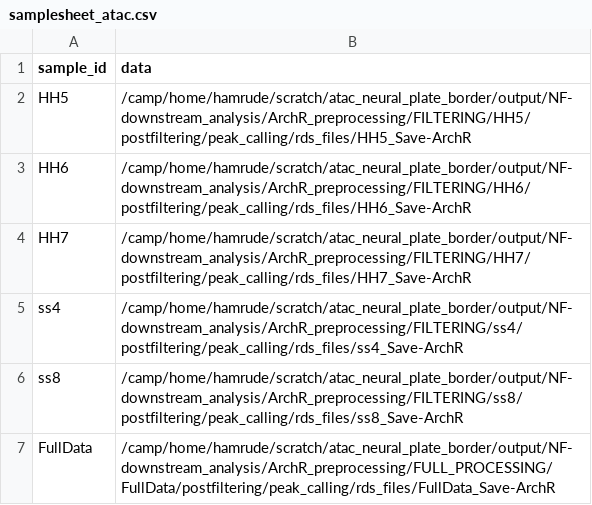
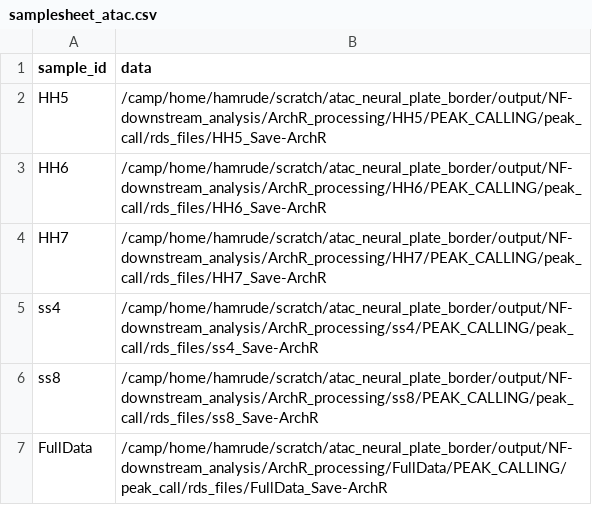
Before and after one commit to evaham1/atac_neural_plate_border, a CSV file: NF-downstream_analysis/samplesheet_atac.csv, drawn as a sheet.

Commit message:
update atac spreadsheet

```diff
--- a/NF-downstream_analysis/samplesheet_atac.csv
+++ b/NF-downstream_analysis/samplesheet_atac.csv
@@ -1,7 +1,7 @@
 sample_id,data
-HH5,/camp/home/hamrude/scratch/atac_neural_plate_border/output/NF-downstream_analysis/ArchR_preprocessing/FILTERING/HH5/postfiltering/peak_calling/rds_files/HH5_Save-ArchR
-HH6,/camp/home/hamrude/scratch/atac_neural_plate_border/output/NF-downstream_analysis/ArchR_preprocessing/FILTERING/HH6/postfiltering/peak_calling/rds_files/HH6_Save-ArchR
-HH7,/camp/home/hamrude/scratch/atac_neural_plate_border/output/NF-downstream_analysis/ArchR_preprocessing/FILTERING/HH7/postfiltering/peak_calling/rds_files/HH7_Save-ArchR
-ss4,/camp/home/hamrude/scratch/atac_neural_plate_border/output/NF-downstream_analysis/ArchR_preprocessing/FILTERING/ss4/postfiltering/peak_calling/rds_files/ss4_Save-ArchR
-ss8,/camp/home/hamrude/scratch/atac_neural_plate_border/output/NF-downstream_analysis/ArchR_preprocessing/FILTERING/ss8/postfiltering/peak_calling/rds_files/ss8_Save-ArchR
-FullData,/camp/home/hamrude/scratch/atac_neural_plate_border/output/NF-downstream_analysis/ArchR_preprocessing/FULL_PROCESSING/FullData/postfiltering/peak_calling/rds_files/FullData_Save-ArchR
+HH5,/camp/home/hamrude/scratch/atac_neural_plate_border/output/NF-downstream_analysis/ArchR_processing/HH5/PEAK_CALLING/peak_call/rds_files/HH5_Save-ArchR
+HH6,/camp/home/hamrude/scratch/atac_neural_plate_border/output/NF-downstream_analysis/ArchR_processing/HH6/PEAK_CALLING/peak_call/rds_files/HH6_Save-ArchR
+HH7,/camp/home/hamrude/scratch/atac_neural_plate_border/output/NF-downstream_analysis/ArchR_processing/HH7/PEAK_CALLING/peak_call/rds_files/HH7_Save-ArchR
+ss4,/camp/home/hamrude/scratch/atac_neural_plate_border/output/NF-downstream_analysis/ArchR_processing/ss4/PEAK_CALLING/peak_call/rds_files/ss4_Save-ArchR
+ss8,/camp/home/hamrude/scratch/atac_neural_plate_border/output/NF-downstream_analysis/ArchR_processing/ss8/PEAK_CALLING/peak_call/rds_files/ss8_Save-ArchR
+FullData,/camp/home/hamrude/scratch/atac_neural_plate_border/output/NF-downstream_analysis/ArchR_processing/FullData/PEAK_CALLING/peak_call/rds_files/FullData_Save-ArchR
```
